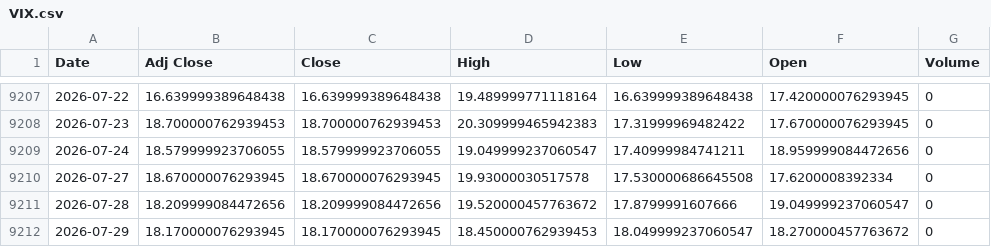
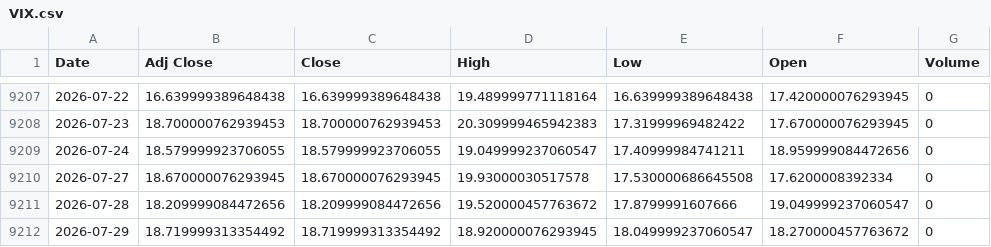
Before and after one commit to khemosu99-bit/overnight-kr, a CSV file: data/raw/VIX.csv, drawn as a sheet; only a part is shown, gaps mark what is left out.

```diff
--- a/data/raw/VIX.csv
+++ b/data/raw/VIX.csv
@@ -9211,2 +9211,2 @@ Date,Adj Close,Close,High,Low,Open,Volume
 2026-07-28,18.209999084472656,18.209999084472656,19.520000457763672,17.8799991607666,19.049999237060547,0
-2026-07-29,18.170000076293945,18.170000076293945,18.450000762939453,18.049999237060547,18.270000457763672,0
+2026-07-29,18.719999313354492,18.719999313354492,18.920000076293945,18.049999237060547,18.270000457763672,0
```
Also changed, not shown: data/raw/EWY.csv, data/raw/USDKRW.csv, 26 other files.
